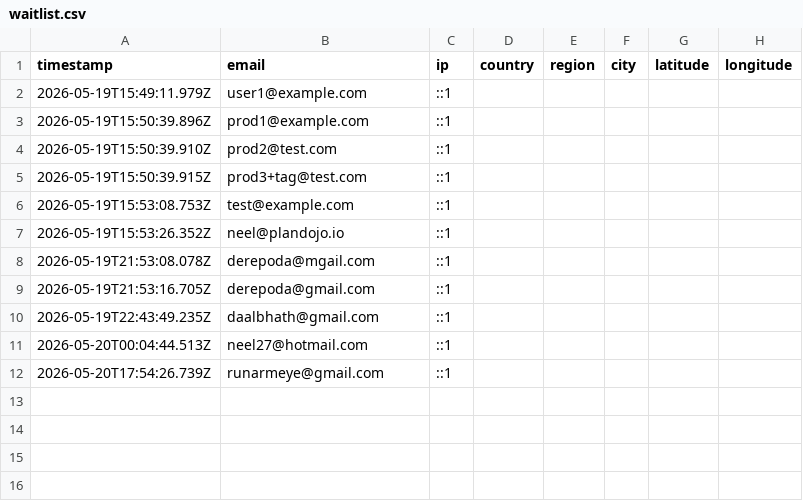
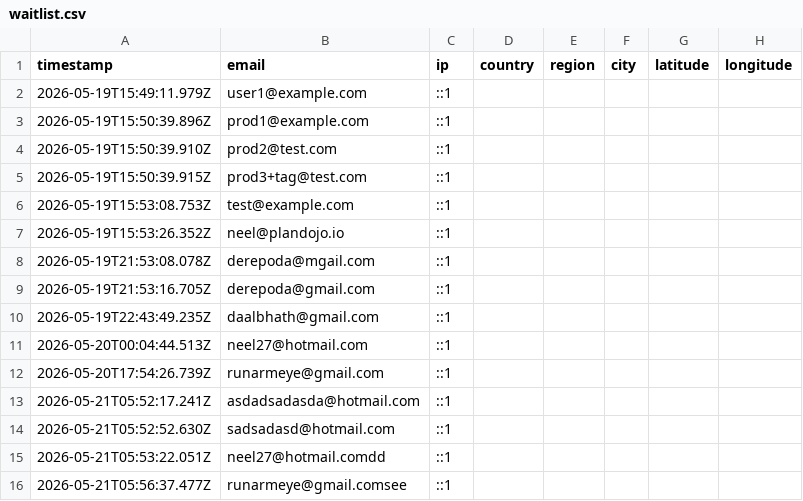
Before and after one commit to neel-sen-repo/plandojo-landing, a CSV file: data/waitlist.csv, drawn as a sheet.

```diff
--- a/data/waitlist.csv
+++ b/data/waitlist.csv
@@ -12 +12,5 @@ timestamp,email,ip,country,region,city,latitude,longitude
 2026-05-20T17:54:26.739Z,runarmeye@gmail.com,::1,,,,,
+2026-05-21T05:52:17.241Z,asdadsadasda@hotmail.com,::1,,,,,
+2026-05-21T05:52:52.630Z,sadsadasd@hotmail.com,::1,,,,,
+2026-05-21T05:53:22.051Z,neel27@hotmail.comdd,::1,,,,,
+2026-05-21T05:56:37.477Z,runarmeye@gmail.comsee,::1,,,,,
```
Also changed, not shown: 3 other files.
